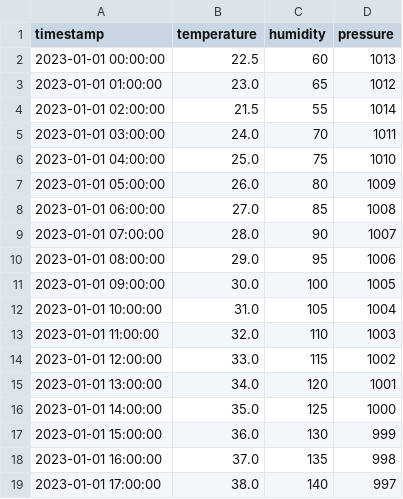
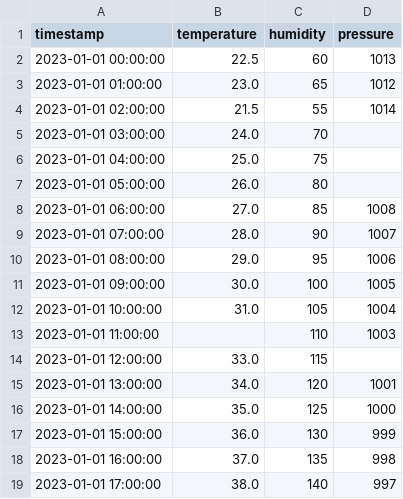
Before and after one commit to astorelucas/agenteiadp, a CSV file: agentai/datasets/test.csv, drawn as a sheet.

Commit message:
imputator agent working. implemented factory strategy

```diff
--- a/agentai/datasets/test.csv
+++ b/agentai/datasets/test.csv
@@ -4,5 +4,5 @@ timestamp,temperature,humidity,pressure
 2023-01-01 02:00:00,21.5,55,1014
-2023-01-01 03:00:00,24.0,70,1011
-2023-01-01 04:00:00,25.0,75,1010
-2023-01-01 05:00:00,26.0,80,1009
+2023-01-01 03:00:00,24.0,70,
+2023-01-01 04:00:00,25.0,75,
+2023-01-01 05:00:00,26.0,80,
 2023-01-01 06:00:00,27.0,85,1008
@@ -12,4 +12,4 @@ timestamp,temperature,humidity,pressure
 2023-01-01 10:00:00,31.0,105,1004
-2023-01-01 11:00:00,32.0,110,1003
-2023-01-01 12:00:00,33.0,115,1002
+2023-01-01 11:00:00,,110,1003
+2023-01-01 12:00:00,33.0,115,
 2023-01-01 13:00:00,34.0,120,1001
```
Also changed, not shown: 7 other files.
